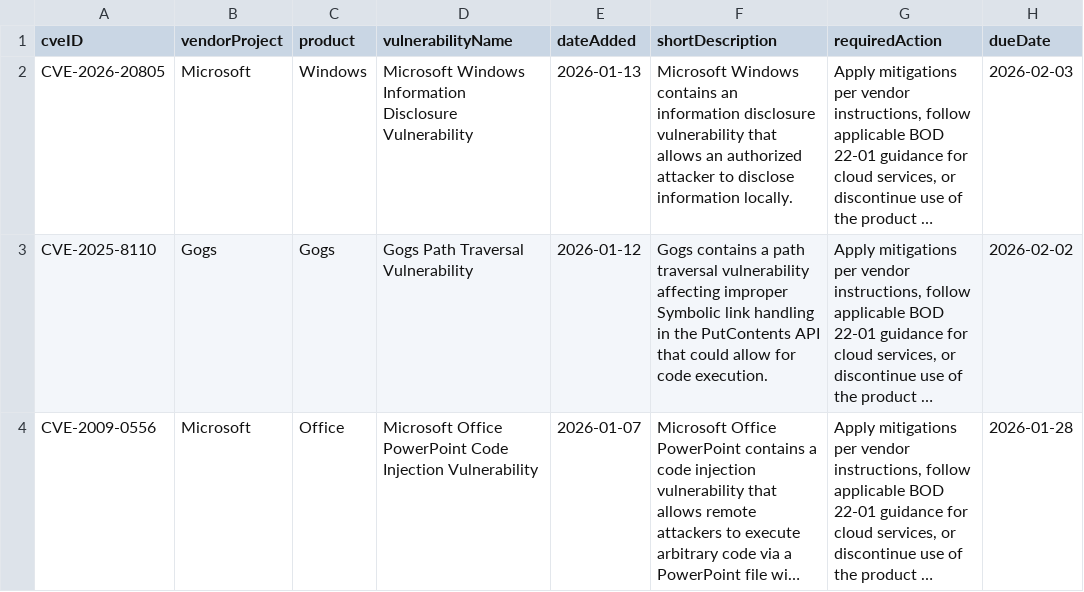
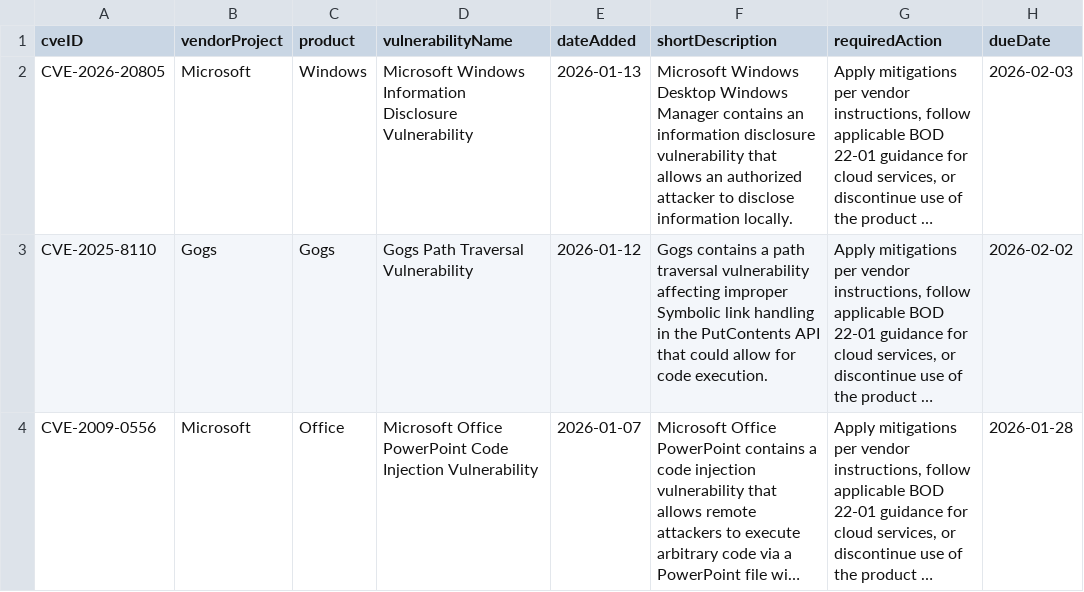
Before and after one commit to shaun89/kev-data, a CSV file: known_exploited_vulnerabilities.csv, drawn as a sheet; only a part is shown; long unchanged cells end in …; the diff names each change by its address in the sheet, - before the commit and + after, or states it on an @@ line.

```diff
--- a/known_exploited_vulnerabilities.csv
+++ b/known_exploited_vulnerabilities.csv
-F2 (shortDescription): Microsoft Windows contains an…
+F2 (shortDescription): Microsoft Windows Desktop Windows Manager contains an…
```
Also changed, not shown: 1 other file.
